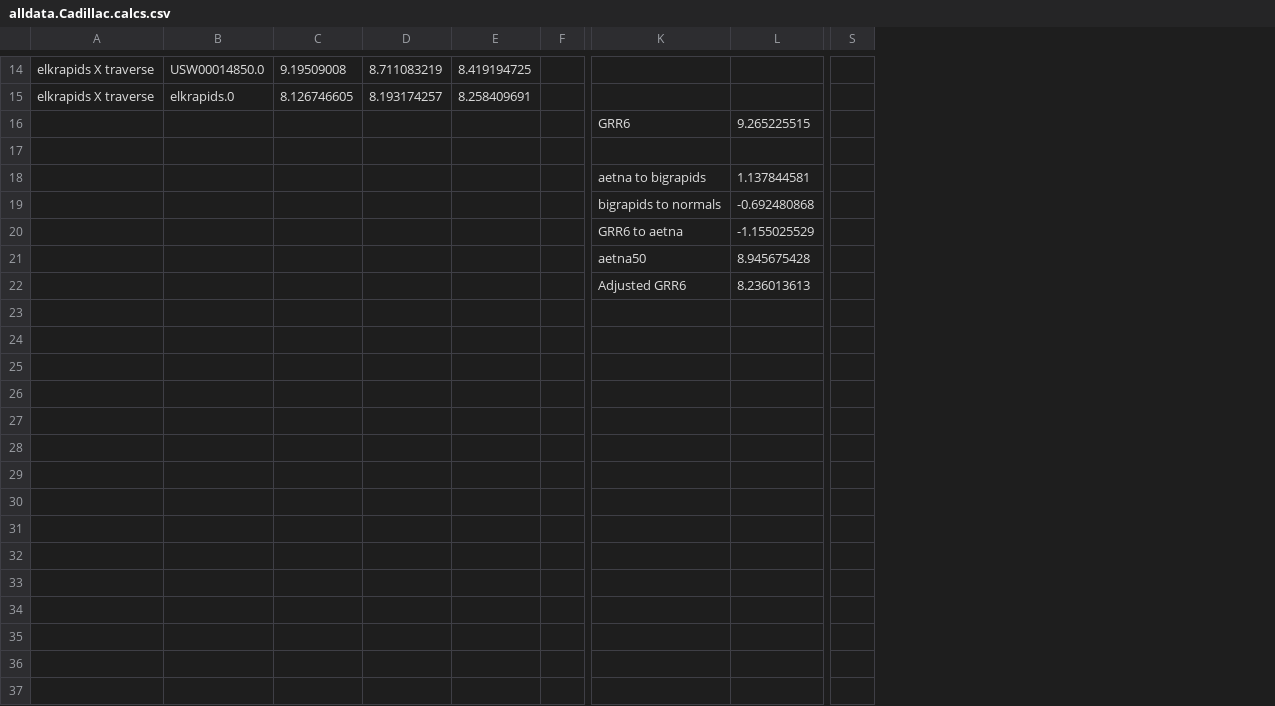
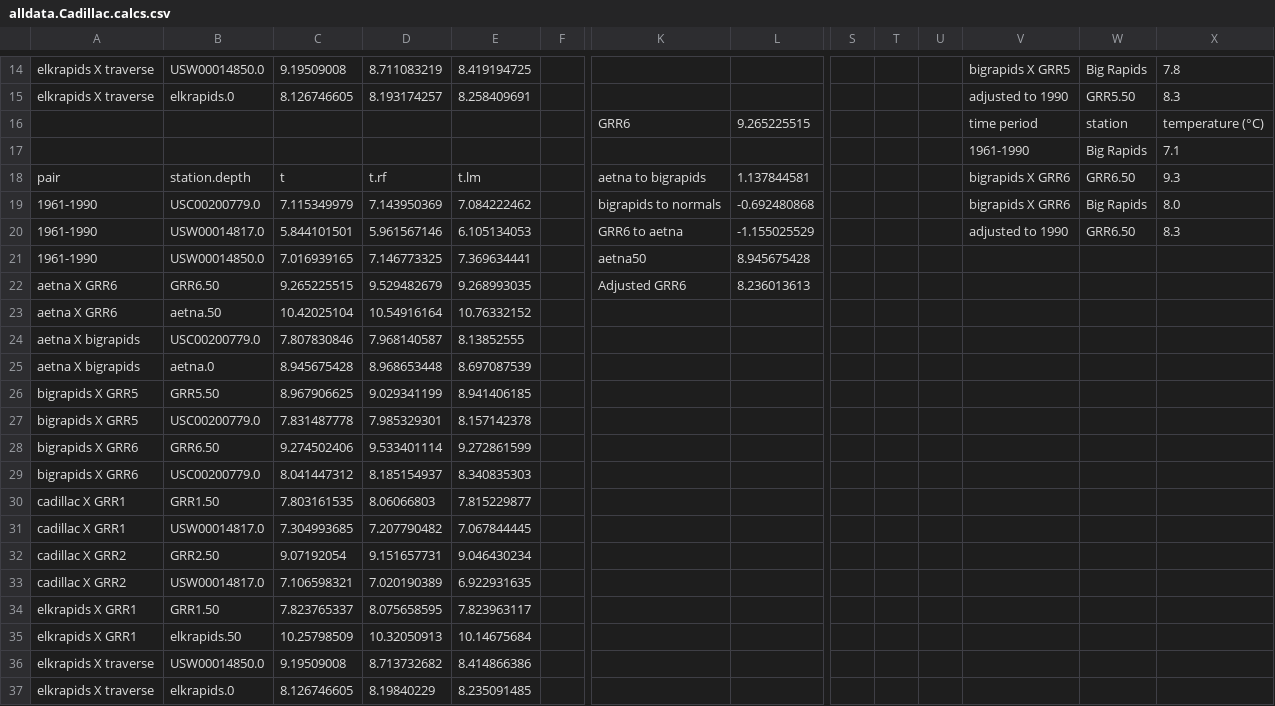
Before and after one commit to phytoclast/HOBO, a CSV file: alldata.Cadillac.calcs.csv, drawn as a sheet; only a part is shown, gaps mark what is left out; removed rows and columns are numbered as before the commit, all else as after; rows hold the shown columns only; the diff names each change by its address in the sheet, - before the commit and + after, or states it on an @@ line.

Commit message:
Update alldata.Cadillac.calcs.csv

```diff
--- a/alldata.Cadillac.calcs.csv
+++ b/alldata.Cadillac.calcs.csv
+column T, empty
+column U, empty
+column V, rows 14-17: bigrapids X GRR5 | adjusted to 1990 | time period | 1961-1990
+column W, rows 14-17: Big Rapids | GRR5.50 | station | Big Rapids
+column X, rows 14-17: 7.8 | 8.3 | temperature (°C) | 7.1
-row 17: (empty)
+row 17:  |  |  |  |  |  |  |  |  |  |  | 1961-1990 | Big Rapids | 7.1
-row 18:  |  |  |  |  |  | aetna to bigrapids | 1.137844581
-row 19:  |  |  |  |  |  | bigrapids to normals | -0.692480868
-row 20:  |  |  |  |  |  | GRR6 to aetna | -1.155025529
-row 21:  |  |  |  |  |  | aetna50 | 8.945675428
-row 22:  |  |  |  |  |  | Adjusted GRR6 | 8.236013613
+row 18: pair | station.depth | t | t.rf | t.lm |  | aetna to bigrapids | 1.137844581 |  |  |  | bigrapids X GRR6 | GRR6.50 | 9.3
+row 19: 1961-1990 | USC00200779.0 | 7.115349979 | 7.143950369 | 7.084222462 |  | bigrapids to normals | -0.692480868 |  |  |  | bigrapids X GRR6 | Big Rapids | 8.0
+row 20: 1961-1990 | USW00014817.0 | 5.844101501 | 5.961567146 | 6.105134053 |  | GRR6 to aetna | -1.155025529 |  |  |  | adjusted to 1990 | GRR6.50 | 8.3
+row 21: 1961-1990 | USW00014850.0 | 7.016939165 | 7.146773325 | 7.369634441 |  | aetna50 | 8.945675428
+row 22: aetna X GRR6 | GRR6.50 | 9.265225515 | 9.529482679 | 9.268993035 |  | Adjusted GRR6 | 8.236013613
+row 23: aetna X GRR6 | aetna.50 | 10.42025104 | 10.54916164 | 10.76332152
+row 24: aetna X bigrapids | USC00200779.0 | 7.807830846 | 7.968140587 | 8.13852555
+row 25: aetna X bigrapids | aetna.0 | 8.945675428 | 8.968653448 | 8.697087539
+row 26: bigrapids X GRR5 | GRR5.50 | 8.967906625 | 9.029341199 | 8.941406185
+row 27: bigrapids X GRR5 | USC00200779.0 | 7.831487778 | 7.985329301 | 8.157142378
+row 28: bigrapids X GRR6 | GRR6.50 | 9.274502406 | 9.533401114 | 9.272861599
+row 29: bigrapids X GRR6 | USC00200779.0 | 8.041447312 | 8.185154937 | 8.340835303
+row 30: cadillac X GRR1 | GRR1.50 | 7.803161535 | 8.06066803 | 7.815229877
+row 31: cadillac X GRR1 | USW00014817.0 | 7.304993685 | 7.207790482 | 7.067844445
+row 32: cadillac X GRR2 | GRR2.50 | 9.07192054 | 9.151657731 | 9.046430234
+row 33: cadillac X GRR2 | USW00014817.0 | 7.106598321 | 7.020190389 | 6.922931635
+row 34: elkrapids X GRR1 | GRR1.50 | 7.823765337 | 8.075658595 | 7.823963117
+row 35: elkrapids X GRR1 | elkrapids.50 | 10.25798509 | 10.32050913 | 10.14675684
+row 36: elkrapids X traverse | USW00014850.0 | 9.19509008 | 8.713732682 | 8.414866386
+row 37: elkrapids X traverse | elkrapids.0 | 8.126746605 | 8.19840229 | 8.235091485
```
